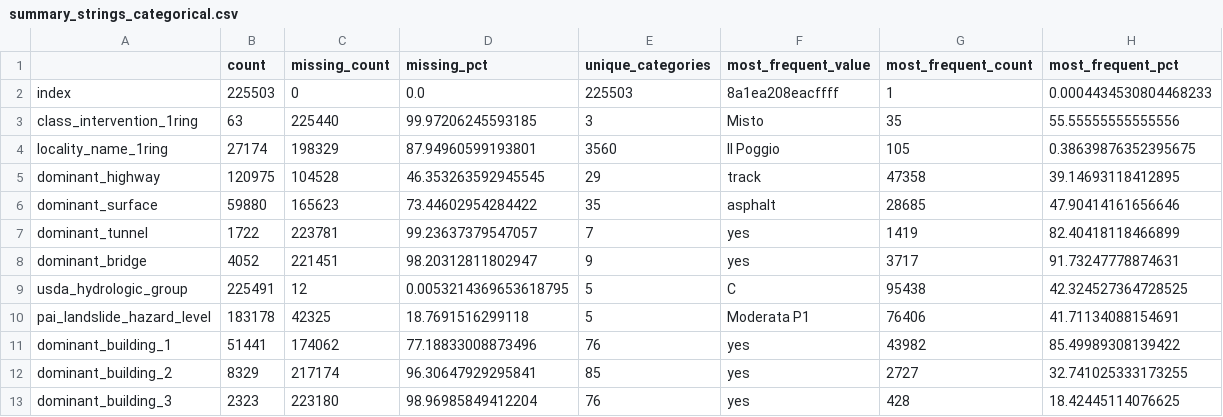
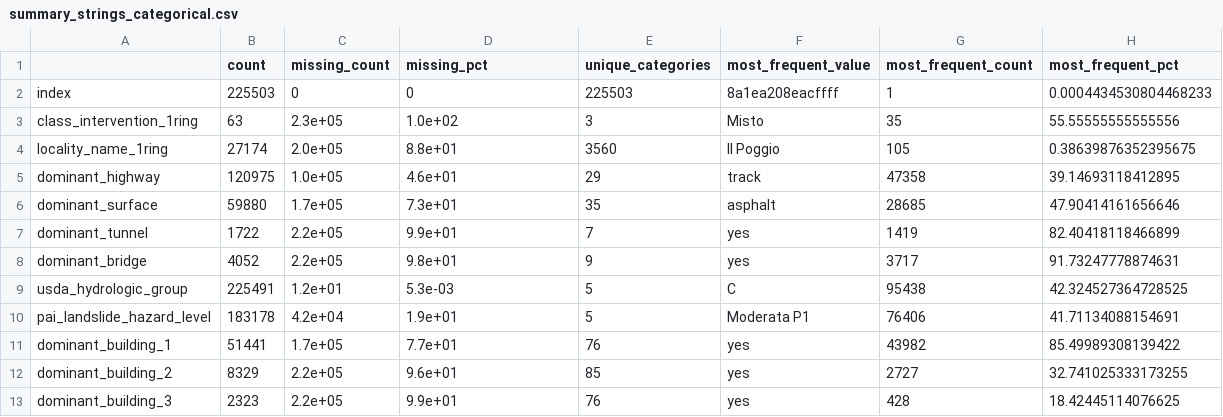
Before and after one commit to RafaelUrbina/Thesis_repo_implementation, a CSV file: 3_Implementation/1_Data/2_Transformation/summary_statistics/output/summary_strings_categorical.csv, drawn as a sheet.

```diff
--- a/3_Implementation/1_Data/2_Transformation/summary_statistics/output/summary_strings_categorical.csv
+++ b/3_Implementation/1_Data/2_Transformation/summary_statistics/output/summary_strings_categorical.csv
@@ -1,13 +1,13 @@
 ,count,missing_count,missing_pct,unique_categories,most_frequent_value,most_frequent_count,most_frequent_pct
-index,225503,0,0.0,225503,8a1ea208eacffff,1,0.0004434530804468233
-class_intervention_1ring,63,225440,99.97206245593185,3,Misto,35,55.55555555555556
-locality_name_1ring,27174,198329,87.94960599193801,3560,Il Poggio,105,0.38639876352395675
-dominant_highway,120975,104528,46.353263592945545,29,track,47358,39.14693118412895
-dominant_surface,59880,165623,73.44602954284422,35,asphalt,28685,47.90414161656646
-dominant_tunnel,1722,223781,99.23637379547057,7,yes,1419,82.40418118466899
-dominant_bridge,4052,221451,98.20312811802947,9,yes,3717,91.73247778874631
-usda_hydrologic_group,225491,12,0.0053214369653618795,5,C,95438,42.324527364728525
-pai_landslide_hazard_level,183178,42325,18.7691516299118,5,Moderata P1,76406,41.71134088154691
-dominant_building_1,51441,174062,77.18833008873496,76,yes,43982,85.49989308139422
-dominant_building_2,8329,217174,96.30647929295841,85,yes,2727,32.741025333173255
-dominant_building_3,2323,223180,98.96985849412204,76,yes,428,18.42445114076625
+index,225503,0,0,225503,8a1ea208eacffff,1,0.0004434530804468233
+class_intervention_1ring,63,2.3e+05,1.0e+02,3,Misto,35,55.55555555555556
+locality_name_1ring,27174,2.0e+05,8.8e+01,3560,Il Poggio,105,0.38639876352395675
+dominant_highway,120975,1.0e+05,4.6e+01,29,track,47358,39.14693118412895
+dominant_surface,59880,1.7e+05,7.3e+01,35,asphalt,28685,47.90414161656646
+dominant_tunnel,1722,2.2e+05,9.9e+01,7,yes,1419,82.40418118466899
+dominant_bridge,4052,2.2e+05,9.8e+01,9,yes,3717,91.73247778874631
+usda_hydrologic_group,225491,1.2e+01,5.3e-03,5,C,95438,42.324527364728525
+pai_landslide_hazard_level,183178,4.2e+04,1.9e+01,5,Moderata P1,76406,41.71134088154691
+dominant_building_1,51441,1.7e+05,7.7e+01,76,yes,43982,85.49989308139422
+dominant_building_2,8329,2.2e+05,9.6e+01,85,yes,2727,32.741025333173255
+dominant_building_3,2323,2.2e+05,9.9e+01,76,yes,428,18.42445114076625
```
Also changed, not shown: 3_Implementation/1_Data/2_Transformation/summary_statistics/output/spatial_statistics_summary.csv, 3_Implementation/1_Data/2_Transformation/summary_statistics/output/summary_floats_continuous.csv, 20 other files.
